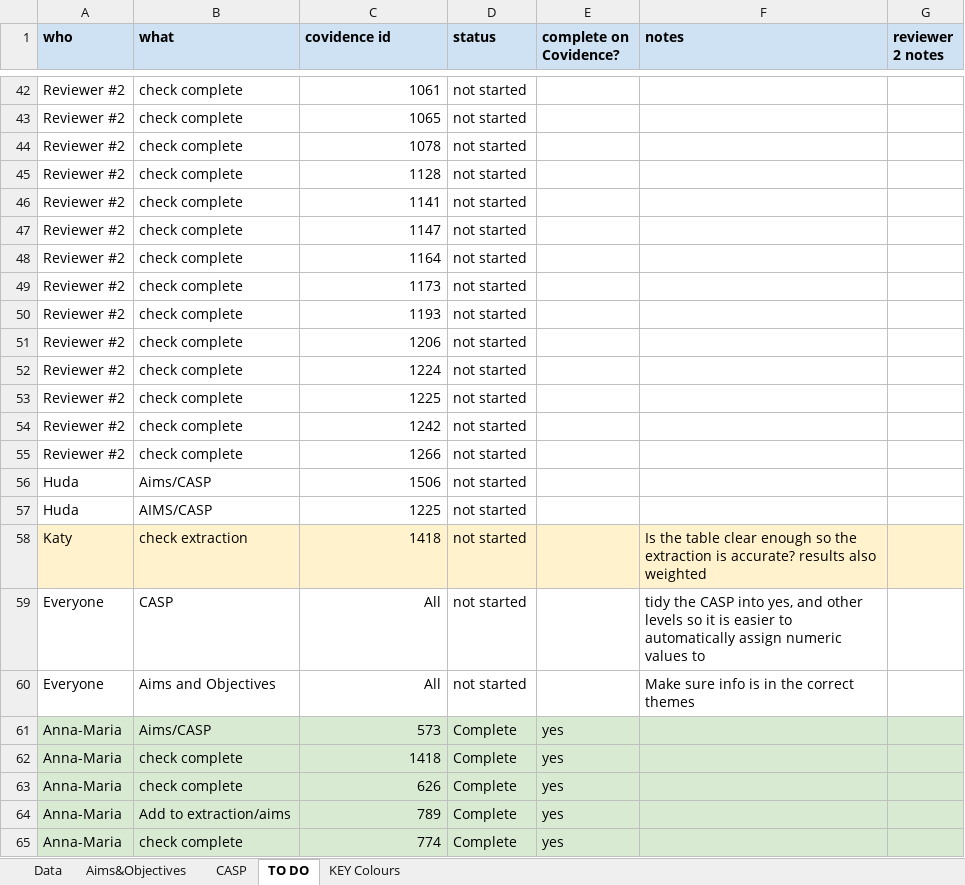
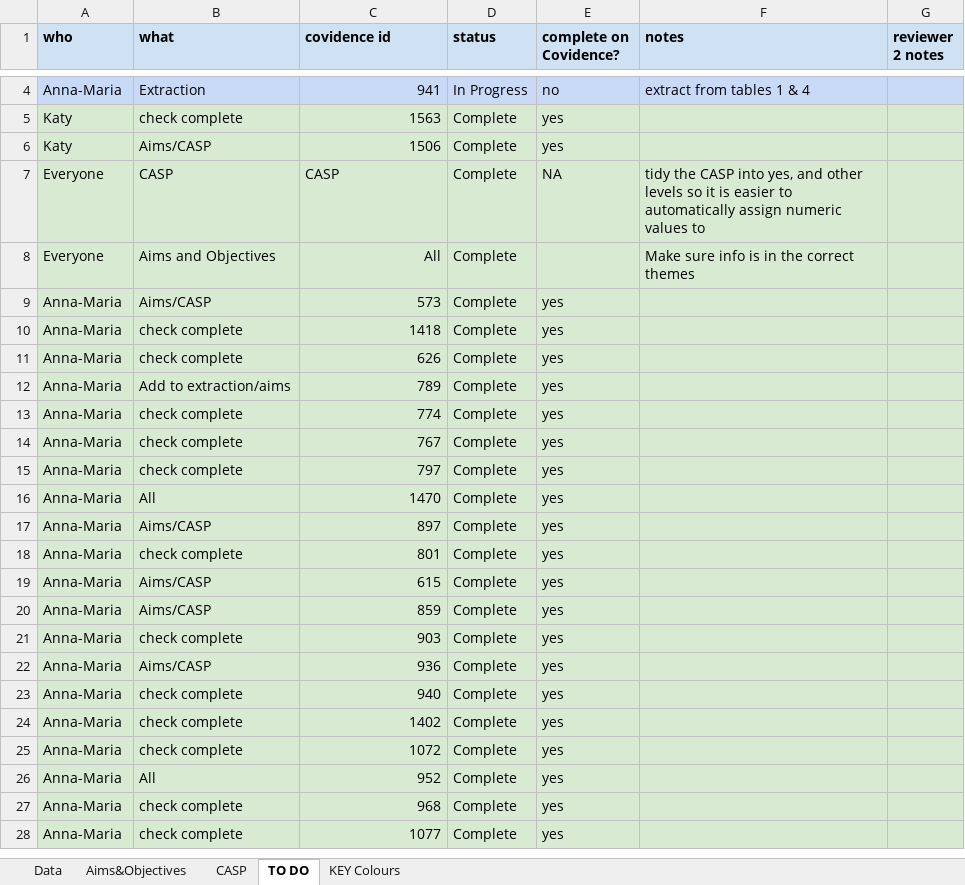
Before and after one commit to mrc-ide/vaccinequity_litreview, an Excel workbook: data/Data extraction vaccine equity.xlsx, sheet TO DO, drawn as a sheet; only a part is shown, gaps mark what is left out; the shorter side is filled out with more unchanged rows; values as stored, in another font and other column widths than the file's, no borders; charts and pictures not drawn; removed rows and columns are numbered as before the commit, all else as after; the diff covers the shown part only; the diff names each change by its address in the sheet, - before the commit and + after, or states it on an @@ line.

```diff
--- a/data/Data extraction vaccine equity.xlsx (sheet TO DO)
+++ b/data/Data extraction vaccine equity.xlsx (sheet TO DO)
-row 42: Reviewer #2 | check complete | 1061 | not started
-row 43: Reviewer #2 | check complete | 1065 | not started
-row 44: Reviewer #2 | check complete | 1078 | not started
-row 45: Reviewer #2 | check complete | 1128 | not started
-row 46: Reviewer #2 | check complete | 1141 | not started
-row 47: Reviewer #2 | check complete | 1147 | not started
-row 48: Reviewer #2 | check complete | 1164 | not started
-row 49: Reviewer #2 | check complete | 1173 | not started
-row 50: Reviewer #2 | check complete | 1193 | not started
-row 51: Reviewer #2 | check complete | 1206 | not started
-row 52: Reviewer #2 | check complete | 1224 | not started
-row 53: Reviewer #2 | check complete | 1225 | not started
-row 54: Reviewer #2 | check complete | 1242 | not started
-row 55: Reviewer #2 | check complete | 1266 | not started
-row 56: Huda | Aims/CASP | 1506 | not started
-row 57: Huda | AIMS/CASP | 1225 | not started
-row 58: Katy | check extraction | 1418 | not started |  | Is the table clear enough so the extraction is accurate? results also weighted
+row 4: Anna-Maria | Extraction | 941 | In Progress | no | extract from tables 1 & 4
+row 5: Katy | check complete | 1563 | Complete | yes
+row 6: Katy | Aims/CASP | 1506 | Complete | yes
-A7:G8 fill: none
+A7:G8 fill: #D9EAD3
-C7 (covidence id): All
+C7 (covidence id): CASP
-C7 alignment: right
+C7 alignment: left
-D7:D8 (status): not started
+D7:D8 (status): Complete
-E7 (complete on Covidence?): (empty)
+E7 (complete on Covidence?): NA
```
Also changed, not shown: 66 added rows, 39 removed rows and 5 edited cells elsewhere in this sheet, sheet CASP, sheet Data, sheet Aims&Objectives, sheet KEY Colours, formulas that keep their value, 5 other files.
